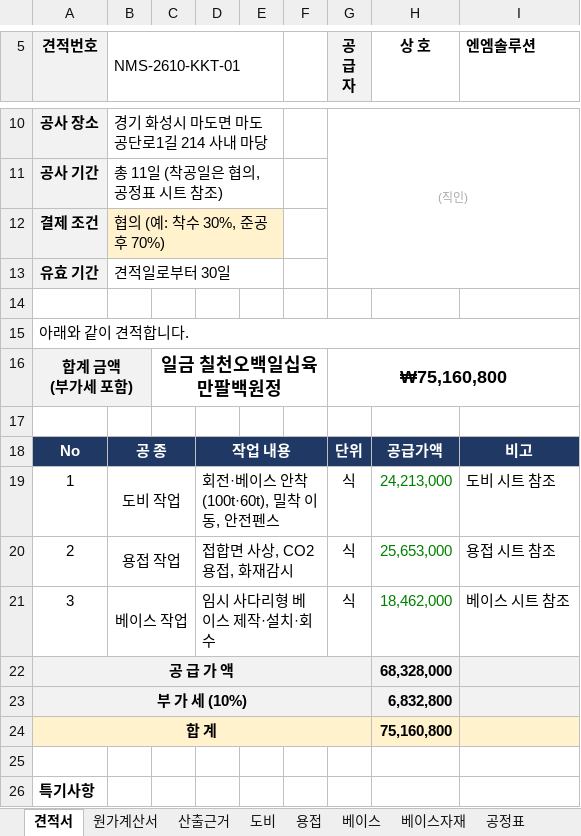
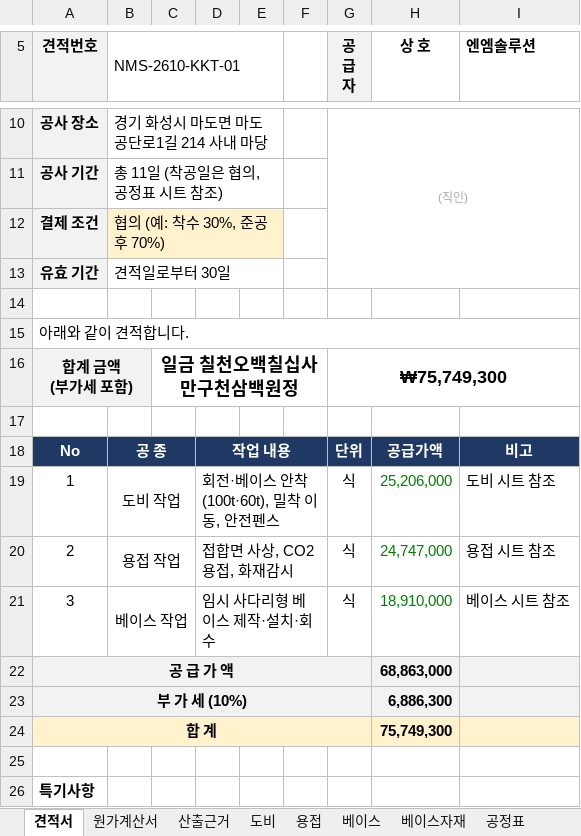
Before and after one commit to kdolbae/personal-task, an Excel workbook: experiments/2026-10-12-kkt-drying-furnace-base/estimate/견적서_금강변압기_진공건조로_회전안착_용접_v3.xlsx, sheet 견적서, drawn as a sheet; only a part is shown, gaps mark what is left out; values as stored, in another font and other column widths than the file's, no borders; the diff names each change by its address in the sheet, - before the commit and + after, or states it on an @@ line.

```diff
--- a/experiments/2026-10-12-kkt-drying-furnace-base/estimate/견적서_금강변압기_진공건조로_회전안착_용접_v3.xlsx (sheet 견적서)
+++ b/experiments/2026-10-12-kkt-drying-furnace-base/estimate/견적서_금강변압기_진공건조로_회전안착_용접_v3.xlsx (sheet 견적서)
-C16: 일금 칠천오백일십육만팔백원정
+C16: 일금 칠천오백칠십사만구천삼백원정
-G16 (공 급 자): ₩75,160,800
+G16 (공 급 자): ₩75,749,300
-H19 (상 호): 24,213,000
+H19 (상 호): 25,206,000
-H20 (상 호): 25,653,000
+H20 (상 호): 24,747,000
-H21 (상 호): 18,462,000
+H21 (상 호): 18,910,000
-H22 (상 호): 68,328,000
+H22 (상 호): 68,863,000
-H23 (상 호): 6,832,800
+H23 (상 호): 6,886,300
-H24 (상 호): 75,160,800
+H24 (상 호): 75,749,300
```
Also changed, not shown: sheet 원가계산서, sheet 산출근거, sheet 용접, sheet 도비, sheet 베이스, sheet 요율근거, 1 other file.
